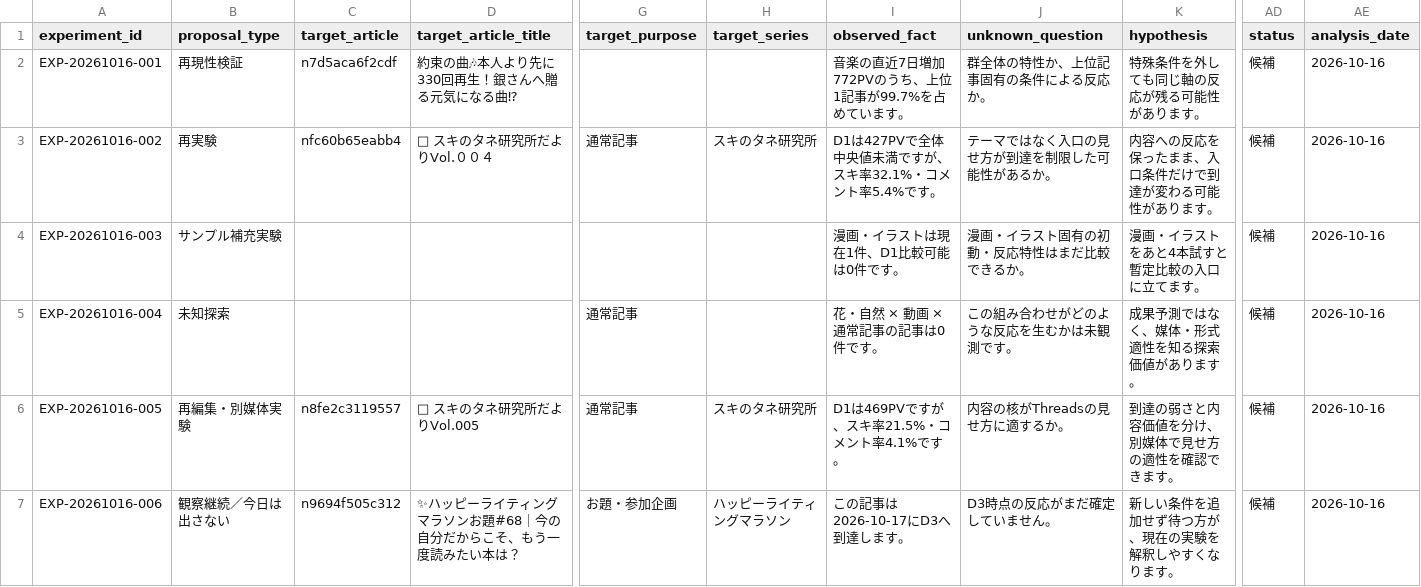
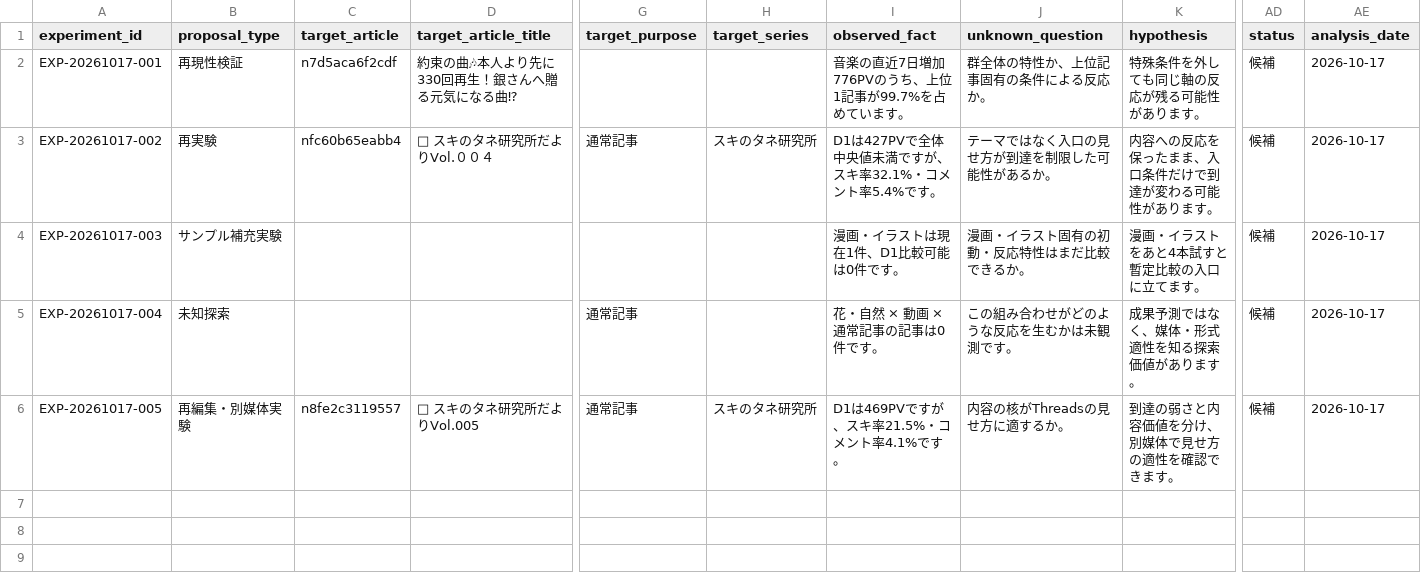
Before and after one commit to compass-miki-creator/note-stats-dashboard, a CSV file: data/experiment_candidates.csv, drawn as a sheet; only a part is shown, gaps mark what is left out; rows hold the shown columns only; the diff names each change by its address in the sheet, - before the commit and + after, or states it on an @@ line.

```diff
--- a/data/experiment_candidates.csv
+++ b/data/experiment_candidates.csv
-A2 (experiment_id): EXP-20261016-001
+A2 (experiment_id): EXP-20261017-001
-I2 (observed_fact): 音楽の直近7日増加772PVのうち、上位1記事が99.7%を占めています。
+I2 (observed_fact): 音楽の直近7日増加776PVのうち、上位1記事が99.7%を占めています。
-AE2:AE6 (analysis_date): 2026-10-16
+AE2:AE6 (analysis_date): 2026-10-17
-A3 (experiment_id): EXP-20261016-002
+A3 (experiment_id): EXP-20261017-002
-A4 (experiment_id): EXP-20261016-003
+A4 (experiment_id): EXP-20261017-003
-A5 (experiment_id): EXP-20261016-004
+A5 (experiment_id): EXP-20261017-004
-A6 (experiment_id): EXP-20261016-005
+A6 (experiment_id): EXP-20261017-005
-row 7: EXP-20261016-006 | 観察継続／今日は出さない | n9694f505c312 | ✨ハッピーライティングマラソンお題#68｜今の自分だからこそ、もう一度読みたい本は？ | お題・参加企画 | ハッピーライティングマラソン | この記事は2026-10-17にD3へ到達します。 | D3時点の反応がまだ確定していません。 | 新しい条件を追加せず待つ方が、現在の実験を解釈しやすくなります。 | 候補 | 2026-10-16
```
Also changed, not shown: data/article_classification.csv, data/asset_articles.csv, 14 other files.
